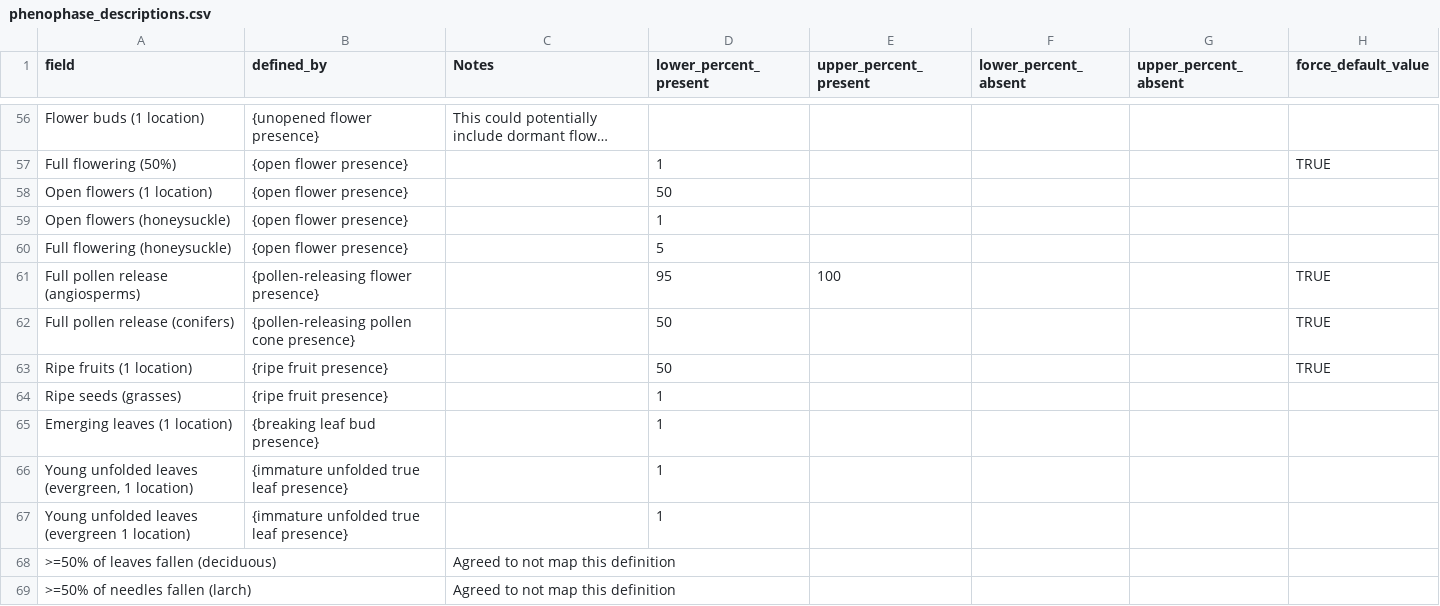
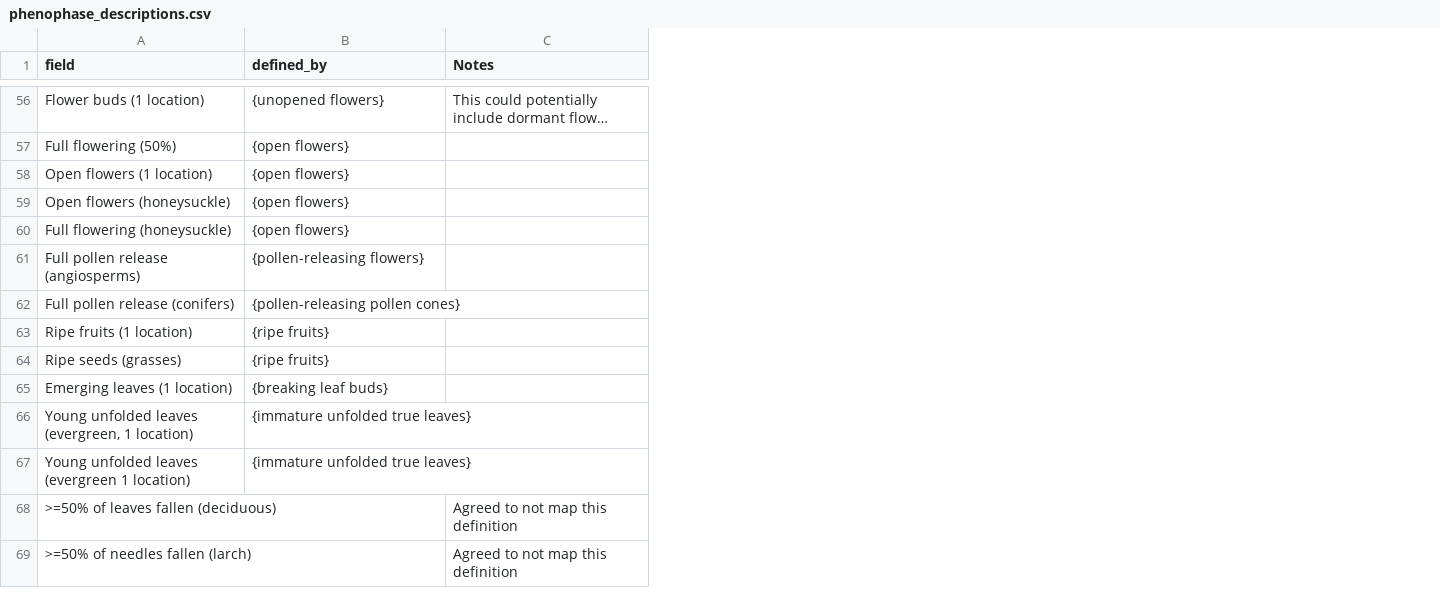
Before and after one commit to biocodellc/ppo-data-pipeline, a CSV file: projects/npn/phenophase_descriptions.csv, drawn as a sheet; only a part is shown, gaps mark what is left out; long unchanged cells end in …; the diff covers the shown part only; the diff names each change by its address in the sheet, - before the commit and + after, or states it on an @@ line.

```diff
--- a/projects/npn/phenophase_descriptions.csv
+++ b/projects/npn/phenophase_descriptions.csv
-column D (lower_percent_present), rows 57-67: 1 | 50 | 1 | 5 | 95 | 50 | 50 | 1 | 1 | 1 | 1
-column E (upper_percent_present), row 61: 100
-column F (lower_percent_absent), empty
-column G (upper_percent_absent), empty
-column H (force_default_value), rows 57-63: TRUE |  |  |  | TRUE | TRUE | TRUE
-B56 (defined_by): {unopened flower presence}
+B56 (defined_by): {unopened flowers}
-B57:B60 (defined_by): {open flower presence}
+B57:B60 (defined_by): {open flowers}
-B61 (defined_by): {pollen-releasing flower presence}
+B61 (defined_by): {pollen-releasing flowers}
-B62 (defined_by): {pollen-releasing pollen cone presence}
+B62 (defined_by): {pollen-releasing pollen cones}
-B63:B64 (defined_by): {ripe fruit presence}
+B63:B64 (defined_by): {ripe fruits}
-B65 (defined_by): {breaking leaf bud presence}
+B65 (defined_by): {breaking leaf buds}
-B66:B67 (defined_by): {immature unfolded true leaf presence}
+B66:B67 (defined_by): {immature unfolded true leaves}
```
Also changed, not shown: 54 edited cells elsewhere in this file, 34 other files.
